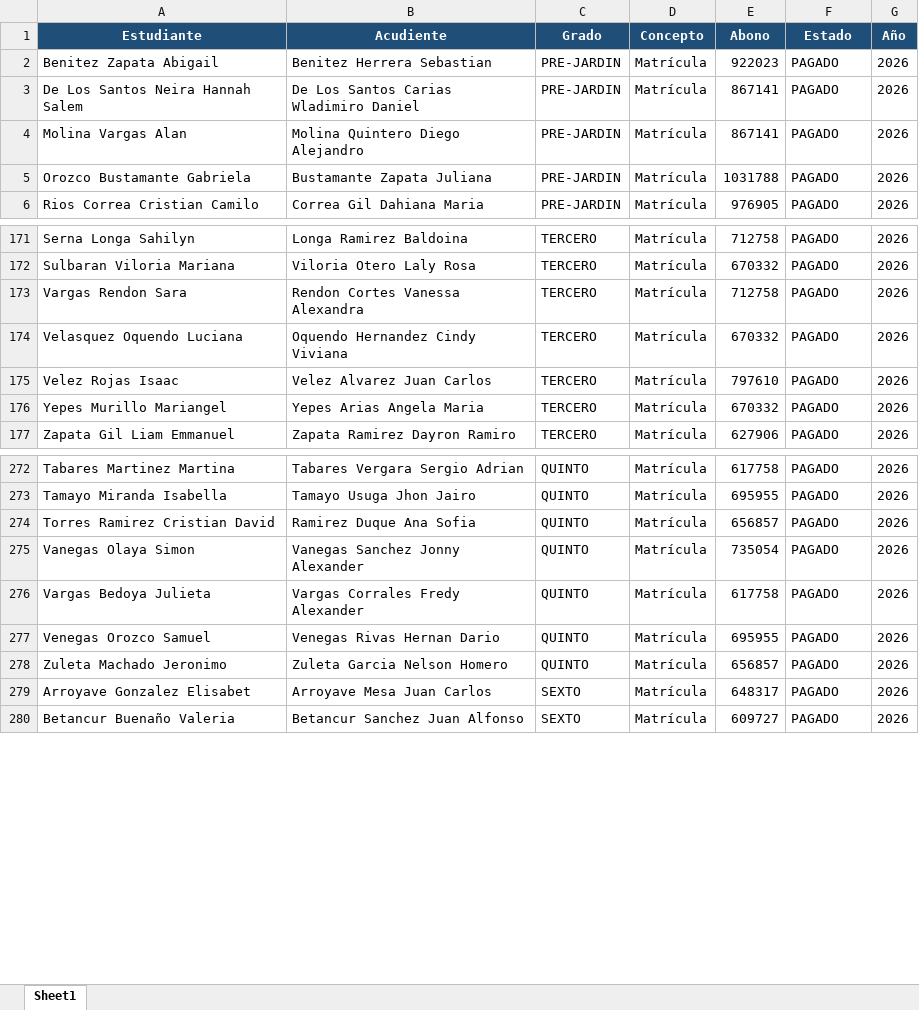
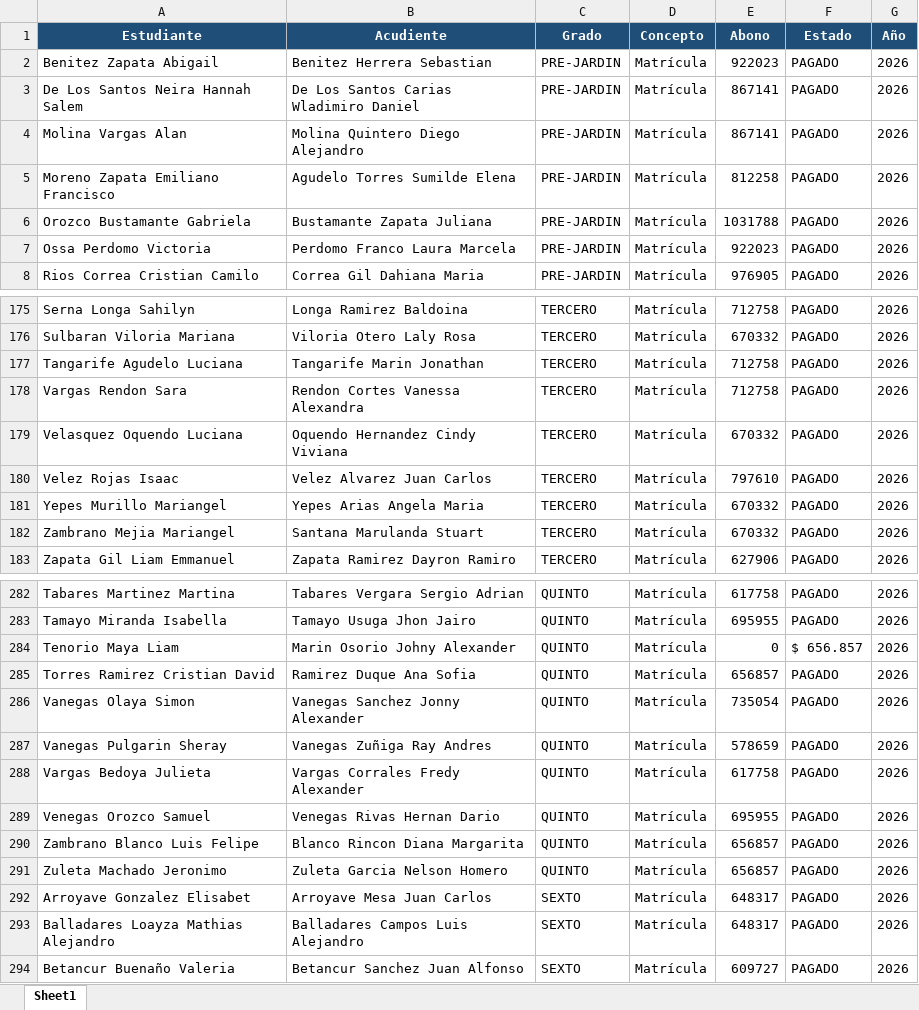
Before and after one commit to CarlosAlfredo4200/process_python_cpcs, an Excel workbook: matriculados_2026/base_matriculados_2026.xlsx, sheet Sheet1, drawn as a sheet; only a part is shown, gaps mark what is left out; values as stored, in another font and other column widths than the file's, no borders; the diff covers the shown part only; the diff names each change by its address in the sheet, - before the commit and + after, or states it on an @@ line.

```diff
--- a/matriculados_2026/base_matriculados_2026.xlsx (sheet Sheet1)
+++ b/matriculados_2026/base_matriculados_2026.xlsx (sheet Sheet1)
+row 5: Moreno Zapata Emiliano Francisco | Agudelo Torres Sumilde Elena | PRE-JARDIN | Matrícula | 812258 | PAGADO | 2026
+row 7: Ossa Perdomo Victoria | Perdomo Franco Laura Marcela | PRE-JARDIN | Matrícula | 922023 | PAGADO | 2026
+row 177: Tangarife Agudelo Luciana | Tangarife Marin Jonathan | TERCERO | Matrícula | 712758 | PAGADO | 2026
+row 182: Zambrano Mejia Mariangel | Santana Marulanda Stuart | TERCERO | Matrícula | 670332 | PAGADO | 2026
+row 284: Tenorio Maya Liam | Marin Osorio Johny Alexander | QUINTO | Matrícula | 0 | $ 656.857 | 2026
+row 287: Vanegas Pulgarin Sheray | Vanegas Zuñiga Ray Andres | QUINTO | Matrícula | 578659 | PAGADO | 2026
+row 290: Zambrano Blanco Luis Felipe | Blanco Rincon Diana Margarita | QUINTO | Matrícula | 656857 | PAGADO | 2026
+row 293: Balladares Loayza Mathias Alejandro | Balladares Campos Luis Alejandro | SEXTO | Matrícula | 648317 | PAGADO | 2026
```
Also changed, not shown: 13 added rows, 1 removed row and 14 edited cells elsewhere in this sheet, Consolidar_Data_Graduados/data_certificados.xlsx, 23 other files.
